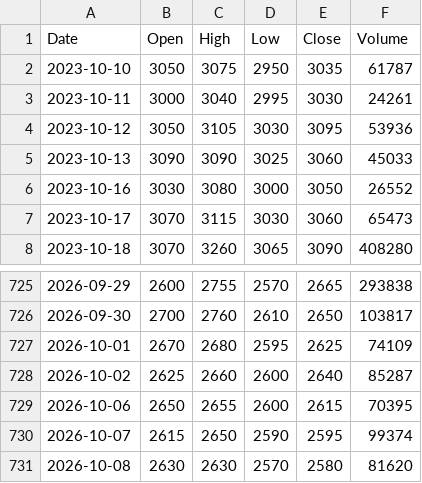
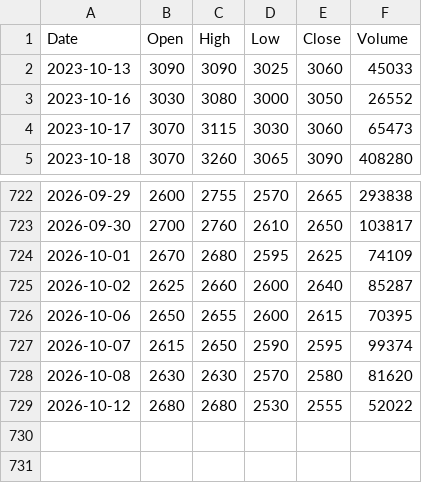
Before and after one commit to imberake86-dotcom/Project, a CSV file: data/prices/이건홀딩스.csv, drawn as a sheet; only a part is shown, gaps mark what is left out; removed rows and columns are numbered as before the commit, all else as after; the diff names each change by its address in the sheet, - before the commit and + after, or states it on an @@ line.

```diff
--- a/data/prices/이건홀딩스.csv
+++ b/data/prices/이건홀딩스.csv
-row 2: 2023-10-10 | 3050 | 3075 | 2950 | 3035 | 61787
-row 3: 2023-10-11 | 3000 | 3040 | 2995 | 3030 | 24261
-row 4: 2023-10-12 | 3050 | 3105 | 3030 | 3095 | 53936
+row 729: 2026-10-12 | 2680 | 2680 | 2530 | 2555 | 52022
```
Also changed, not shown: data/prices/그린생명과학.csv, data/prices/블루엠텍.csv, 4 other files.
